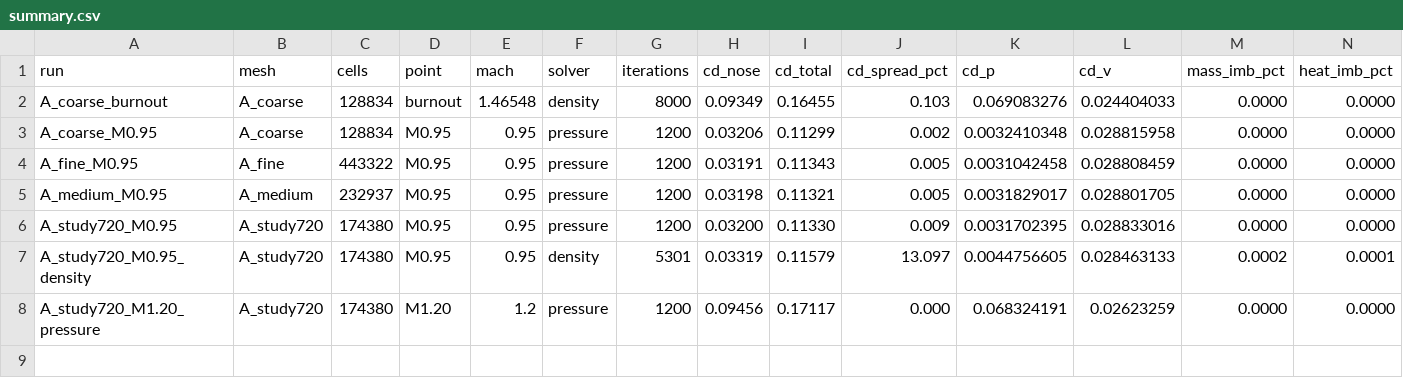
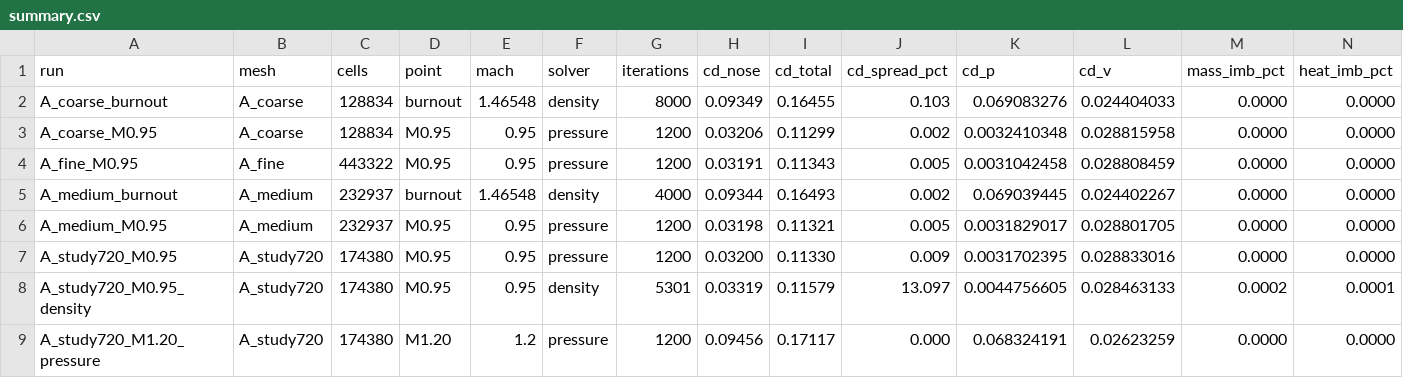
Before and after one commit to Landonowins/weisshorn-nose-cone, a CSV file: ME474/runs/summary.csv, drawn as a sheet; only a part is shown; rows hold the shown columns only; the diff names each change by its address in the sheet, - before the commit and + after, or states it on an @@ line.

```diff
--- a/ME474/runs/summary.csv
+++ b/ME474/runs/summary.csv
+row 5: A_medium_burnout | A_medium | 232937 | burnout | 1.46548 | density | 4000 | 0.09344 | 0.16493 | 0.002 | 0.069039445 | 0.024402267 | 0.0000 | 0.0000
```
Also changed, not shown: 6 other files.
